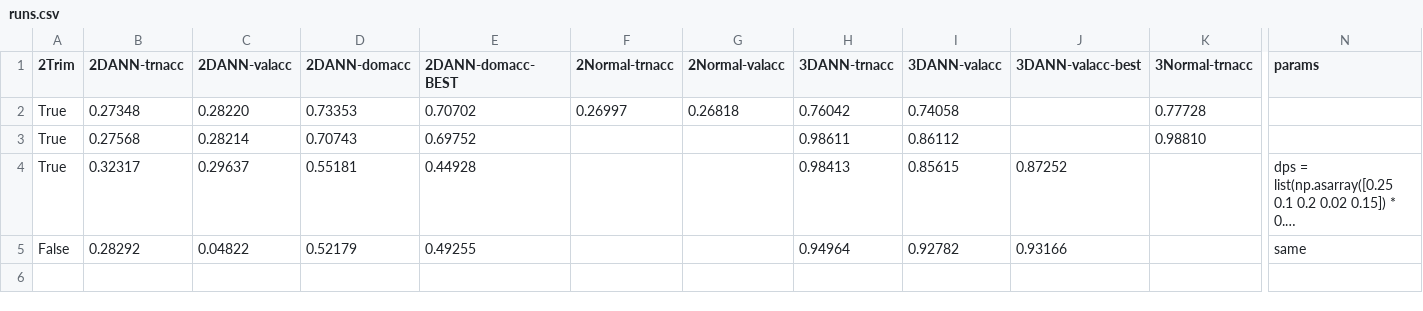
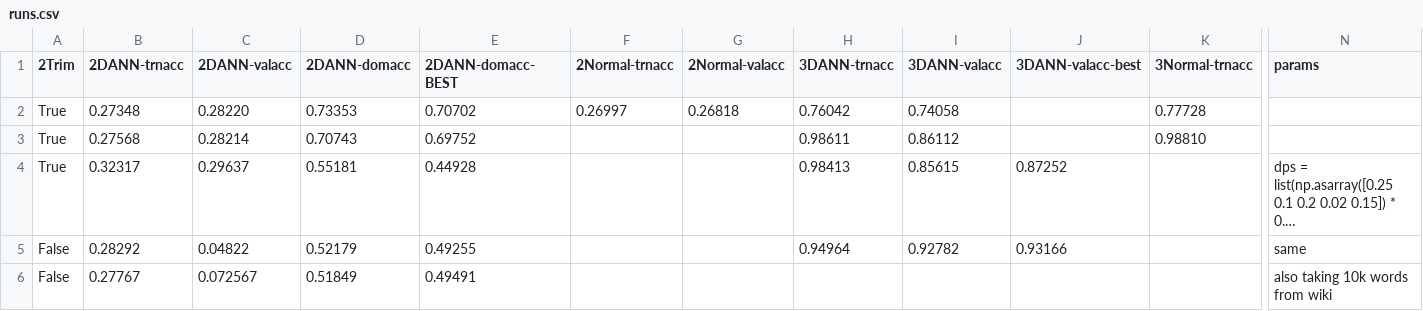
Before and after one commit to geraltofrivia/thesis-domainadv-recurrentlm, a CSV file: runs.csv, drawn as a sheet; only a part is shown, gaps mark what is left out; long unchanged cells end in …; rows hold the shown columns only; the diff names each change by its address in the sheet, - before the commit and + after, or states it on an @@ line.

```diff
--- a/runs.csv
+++ b/runs.csv
+row 6: False | 0.27767 | 0.072567 | 0.51849 | 0.49491 |  |  |  |  |  |  | also taking 10k words from wiki
```
Also changed, not shown: 3 other files.
